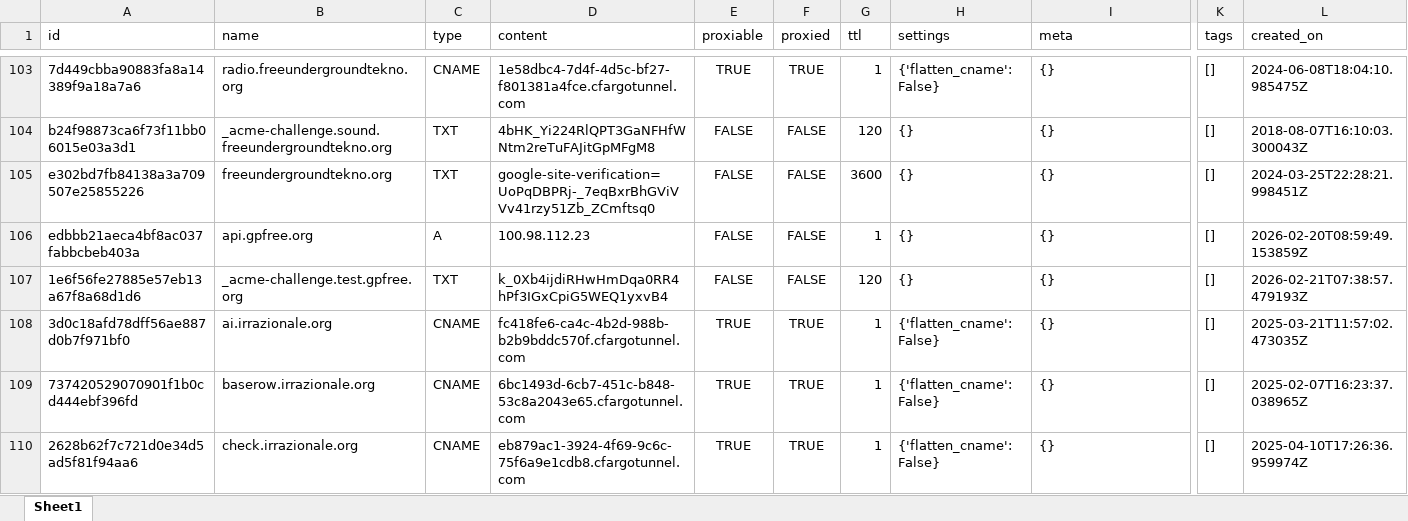
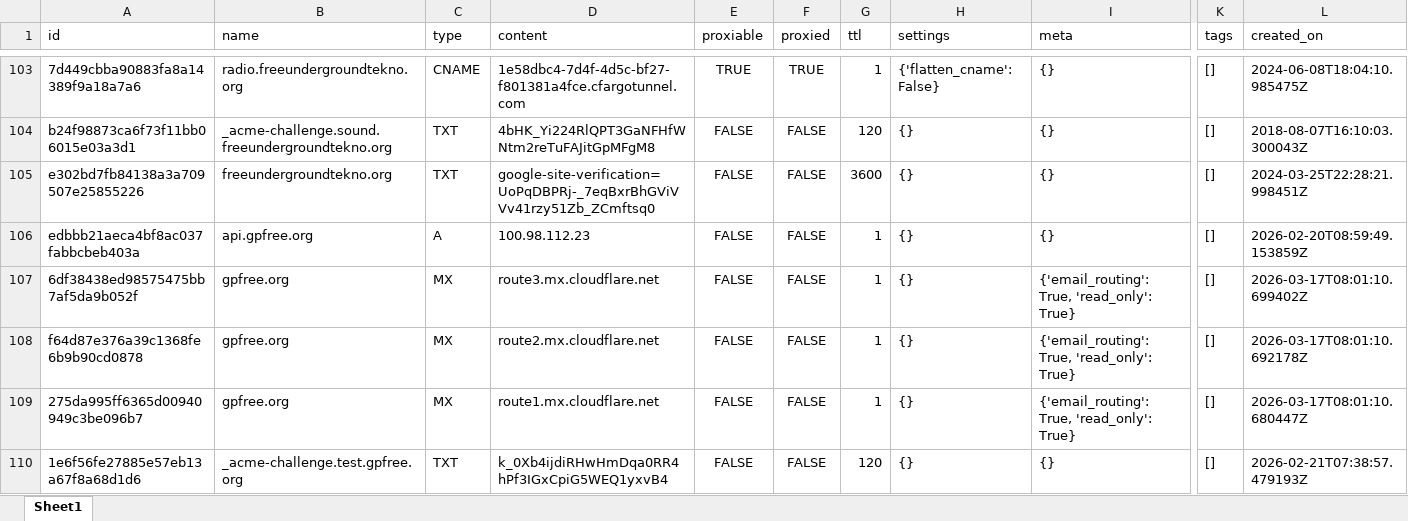
Before and after one commit to fabriziosalmi/cf-box, an Excel workbook: exports/cloudflare_dns_records.xlsx, sheet Sheet1, drawn as a sheet; only a part is shown, gaps mark what is left out; the shorter side is filled out with more unchanged rows; values as stored, in another font and other column widths than the file's, no borders; rows hold the shown columns only; the diff covers the shown part only; the diff names each change by its address in the sheet, - before the commit and + after, or states it on an @@ line.

```diff
--- a/exports/cloudflare_dns_records.xlsx (sheet Sheet1)
+++ b/exports/cloudflare_dns_records.xlsx (sheet Sheet1)
+row 107: 6df38438ed98575475bb7af5da9b052f | gpfree.org | MX | route3.mx.cloudflare.net | FALSE | FALSE | 1 | {} | {'email_routing': True, 'read_only': True} | [] | 2026-03-17T08:01:10.699402Z
+row 108: f64d87e376a39c1368fe6b9b90cd0878 | gpfree.org | MX | route2.mx.cloudflare.net | FALSE | FALSE | 1 | {} | {'email_routing': True, 'read_only': True} | [] | 2026-03-17T08:01:10.692178Z
+row 109: 275da995ff6365d00940949c3be096b7 | gpfree.org | MX | route1.mx.cloudflare.net | FALSE | FALSE | 1 | {} | {'email_routing': True, 'read_only': True} | [] | 2026-03-17T08:01:10.680447Z
```
Also changed, not shown: 2 added rows elsewhere in this sheet, 3 other files.
